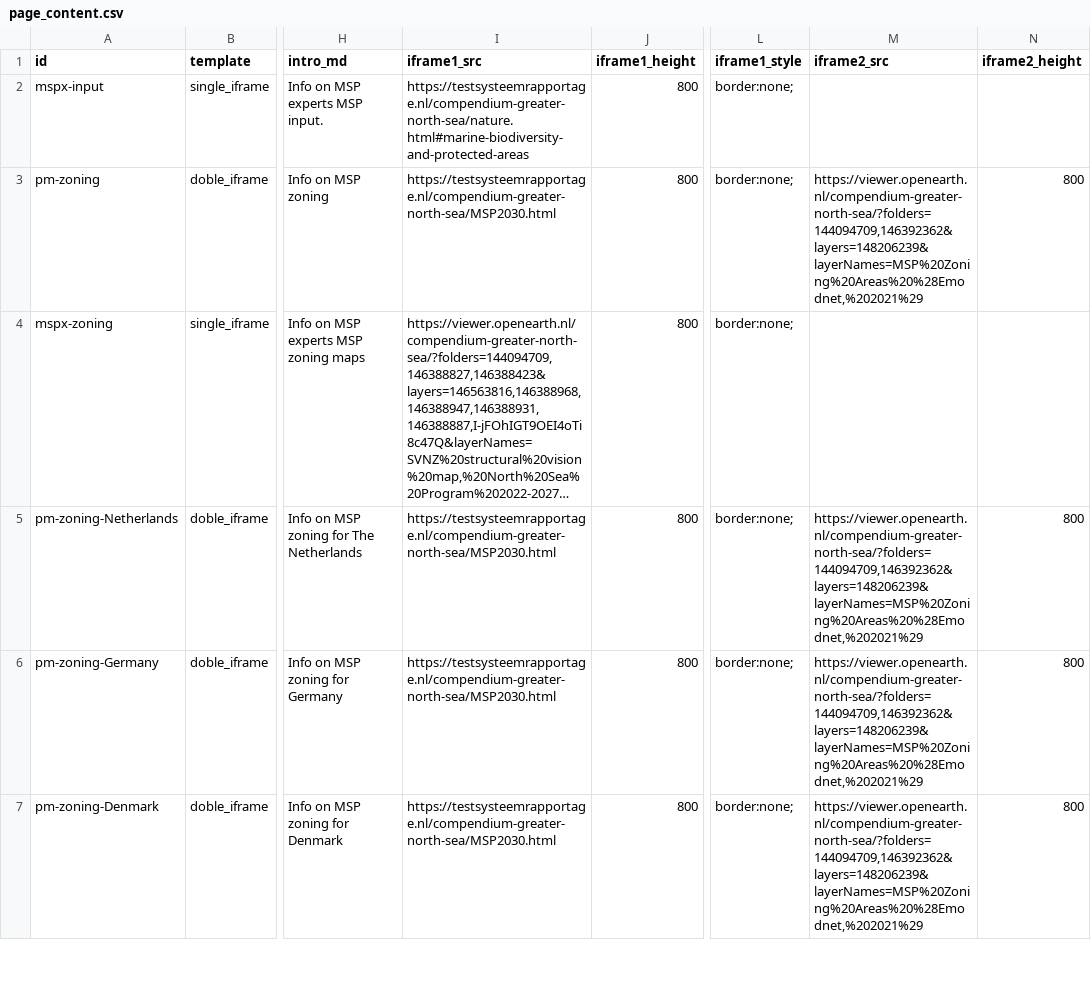
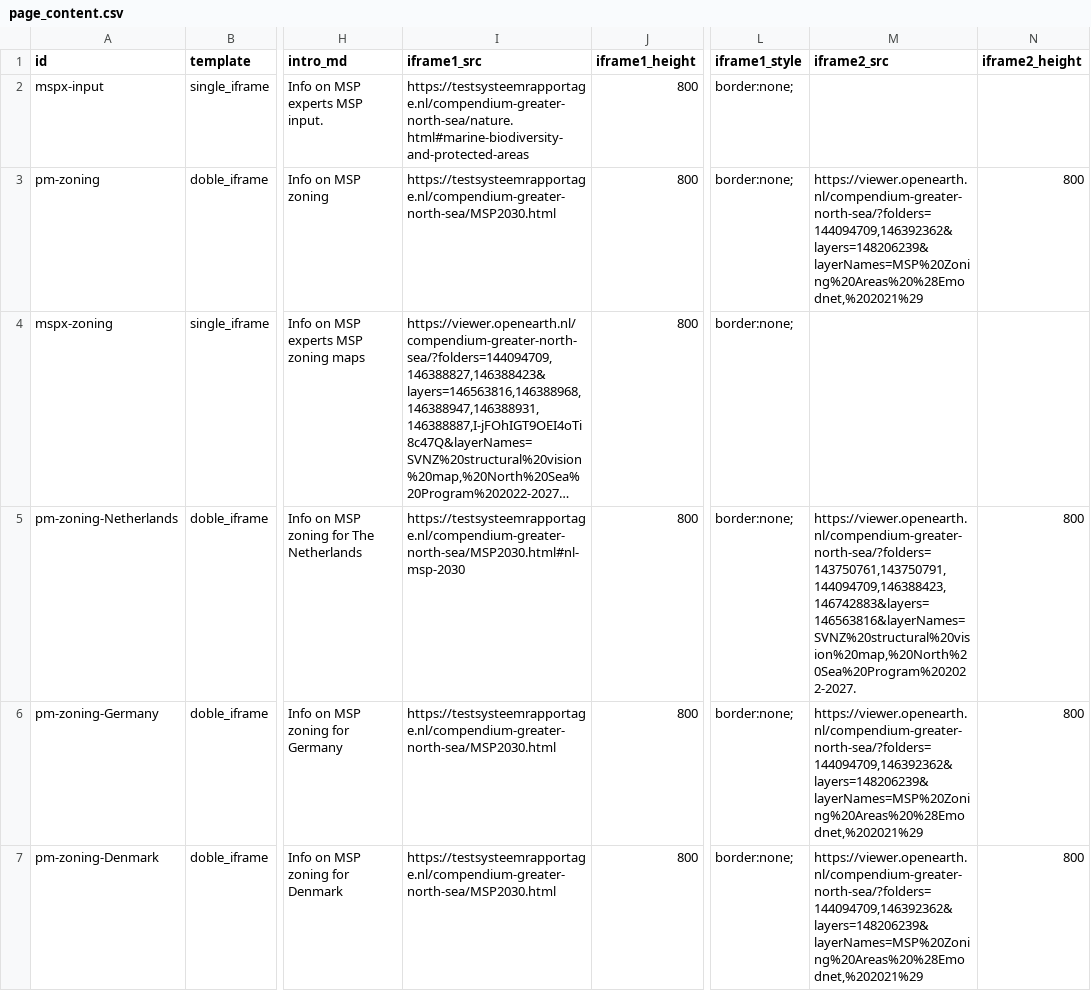
Before and after one commit to openearth/nesbp-msp-knowledge-platform, a CSV file: page_content.csv, drawn as a sheet; only a part is shown, gaps mark what is left out; long unchanged cells end in …; the diff names each change by its address in the sheet, - before the commit and + after, or states it on an @@ line.

Commit message:
Update page_content.csv

```diff
--- a/page_content.csv
+++ b/page_content.csv
-I5 (iframe1_src): https://testsysteemrapportage.nl/compendium-greater-north-sea/MSP2030.html
+I5 (iframe1_src): https://testsysteemrapportage.nl/compendium-greater-north-sea/MSP2030.html#nl-msp-2030
-M5 (iframe2_src): https://viewer.openearth.nl/compendium-greater-north-sea/?folders=144094709,146392362&layers=148206239&layerNames=MSP%20Zoning%20Areas%20%28Emodnet,%202021%29
+M5 (iframe2_src): https://viewer.openearth.nl/compendium-greater-north-sea/?folders=143750761,143750791,144094709,146388423,146742883&layers=146563816&layerNames=SVNZ%20structural%20vision%20map,%20North%20Sea%20Program%202022-2027.
```
